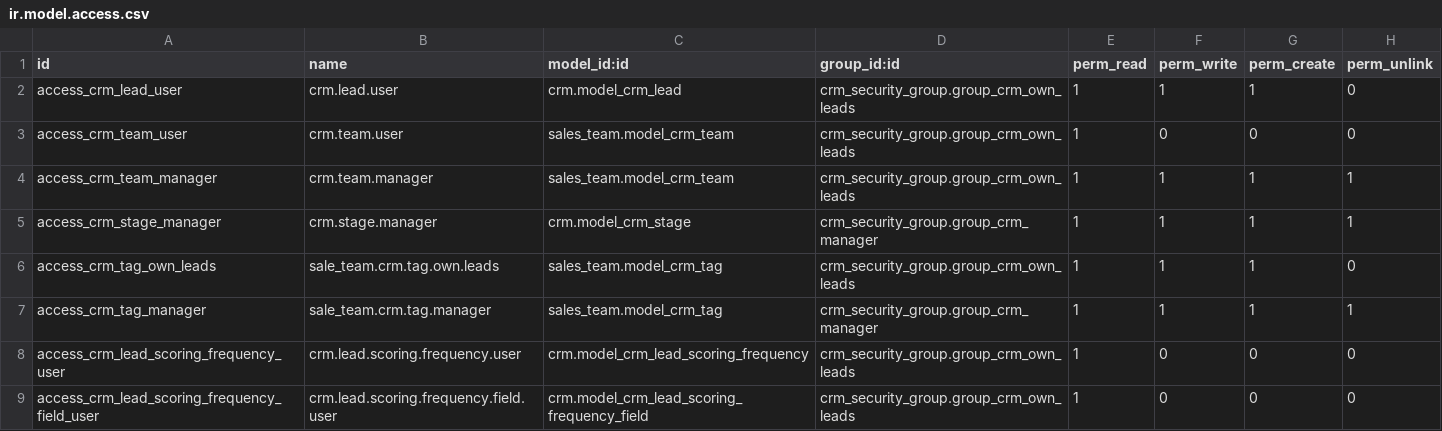
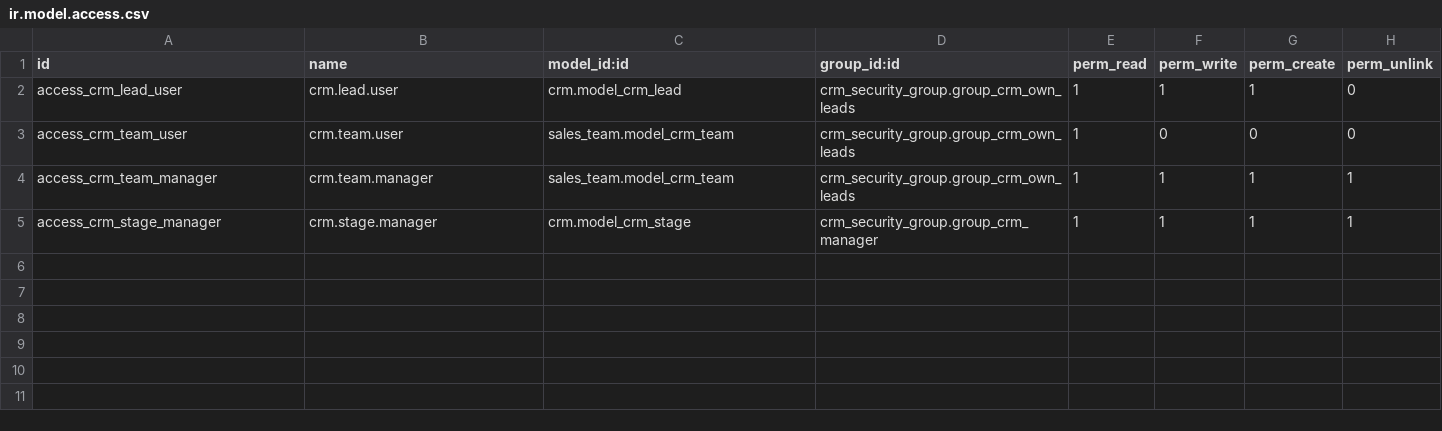
Before and after one commit to grap/crm, a CSV file: crm_security_group/security/ir.model.access.csv, drawn as a sheet; the diff names each change by its address in the sheet, - before the commit and + after, or states it on an @@ line.

Commit message:
[MIG] crm_security_group: Backport from 14.0 to 12.0

```diff
--- a/crm_security_group/security/ir.model.access.csv
+++ b/crm_security_group/security/ir.model.access.csv
-row 6: access_crm_tag_own_leads | sale_team.crm.tag.own.leads | sales_team.model_crm_tag | crm_security_group.group_crm_own_leads | 1 | 1 | 1 | 0
-row 7: access_crm_tag_manager | sale_team.crm.tag.manager | sales_team.model_crm_tag | crm_security_group.group_crm_manager | 1 | 1 | 1 | 1
-row 8: access_crm_lead_scoring_frequency_user | crm.lead.scoring.frequency.user | crm.model_crm_lead_scoring_frequency | crm_security_group.group_crm_own_leads | 1 | 0 | 0 | 0
-row 9: access_crm_lead_scoring_frequency_field_user | crm.lead.scoring.frequency.field.user | crm.model_crm_lead_scoring_frequency_field | crm_security_group.group_crm_own_leads | 1 | 0 | 0 | 0
```
Also changed, not shown: 2 other files.
